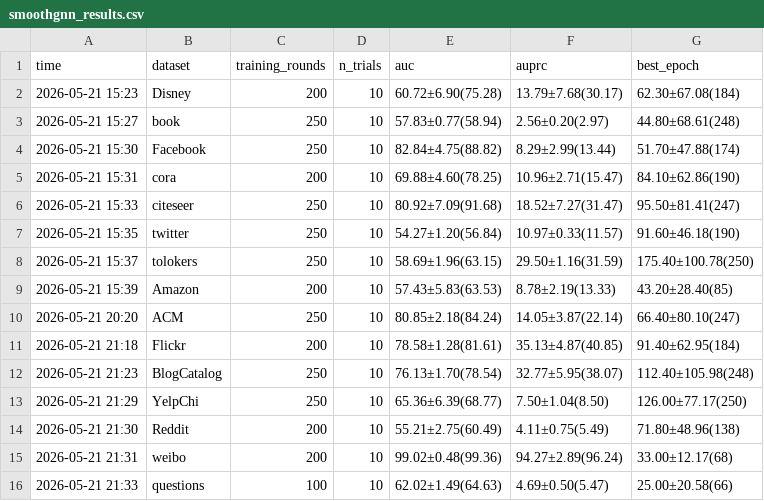
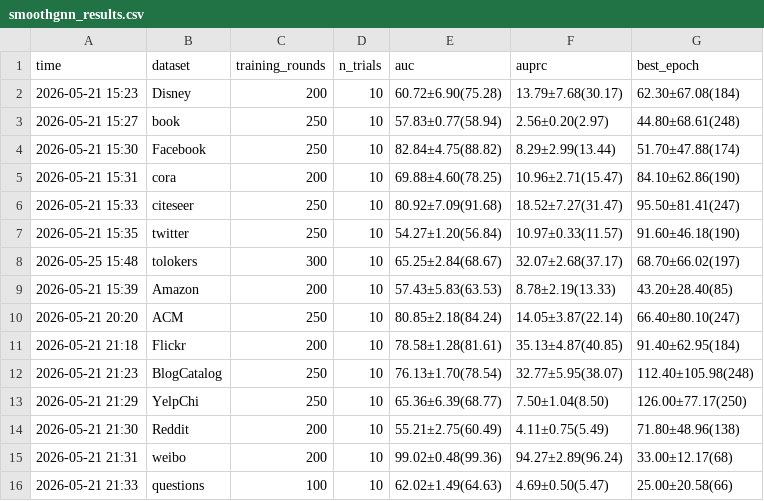
Before and after one commit to weiranli-cjlu/2025-SmoothGNN, a CSV file: smoothgnn_results.csv, drawn as a sheet; removed rows and columns are numbered as before the commit, all else as after; the diff names each change by its address in the sheet, - before the commit and + after, or states it on an @@ line.

```diff
--- a/smoothgnn_results.csv
+++ b/smoothgnn_results.csv
-row 8: 2026-05-21 15:37 | tolokers | 250 | 10 | 58.69±1.96(63.15) | 29.50±1.16(31.59) | 175.40±100.78(250)
+row 8: 2026-05-25 15:48 | tolokers | 300 | 10 | 65.25±2.84(68.67) | 32.07±2.68(37.17) | 68.70±66.02(197)
```
Also changed, not shown: 2 other files.
